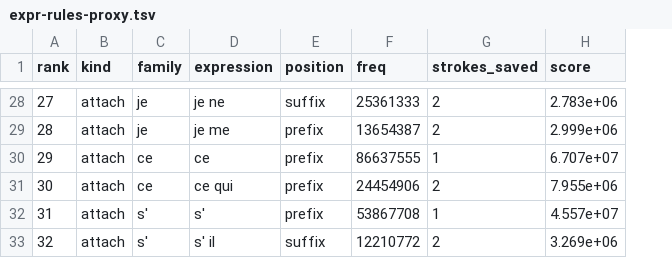
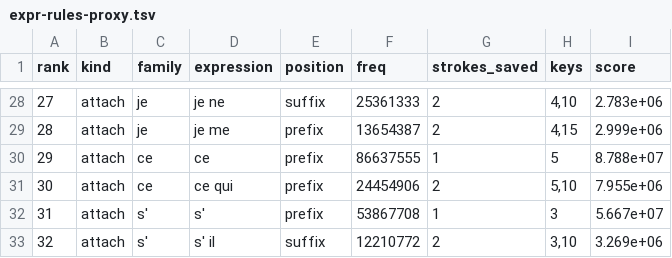
Before and after one commit to jf5pier/stenalgo, a TSV file: scratch/expr-rules-proxy.tsv, drawn as a sheet; only a part is shown, gaps mark what is left out; addresses are those after the commit; the diff covers the shown part only; the diff names each change by its address in the sheet, - before the commit and + after, or states it on an @@ line.

```diff
--- a/scratch/expr-rules-proxy.tsv
+++ b/scratch/expr-rules-proxy.tsv
+column H (keys), rows 28-33: 4,10 | 4,15 | 5 | 5,10 | 3 | 3,10
-I30 (score): 6.707e+07
+I30 (score): 8.788e+07
-I32 (score): 4.557e+07
+I32 (score): 5.667e+07
```
Also changed, not shown: 13 edited cells elsewhere in this file, 5 other files.
